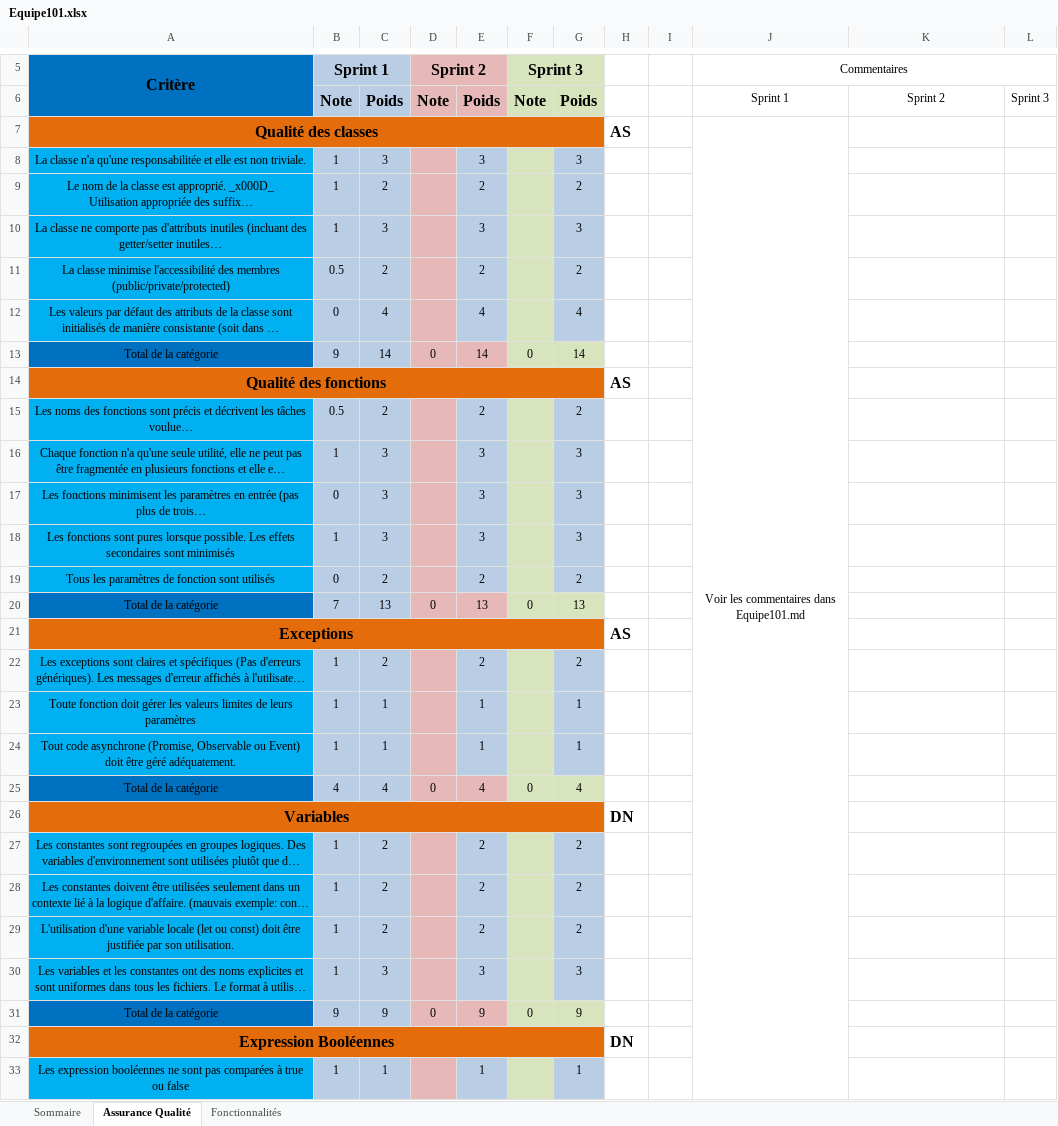
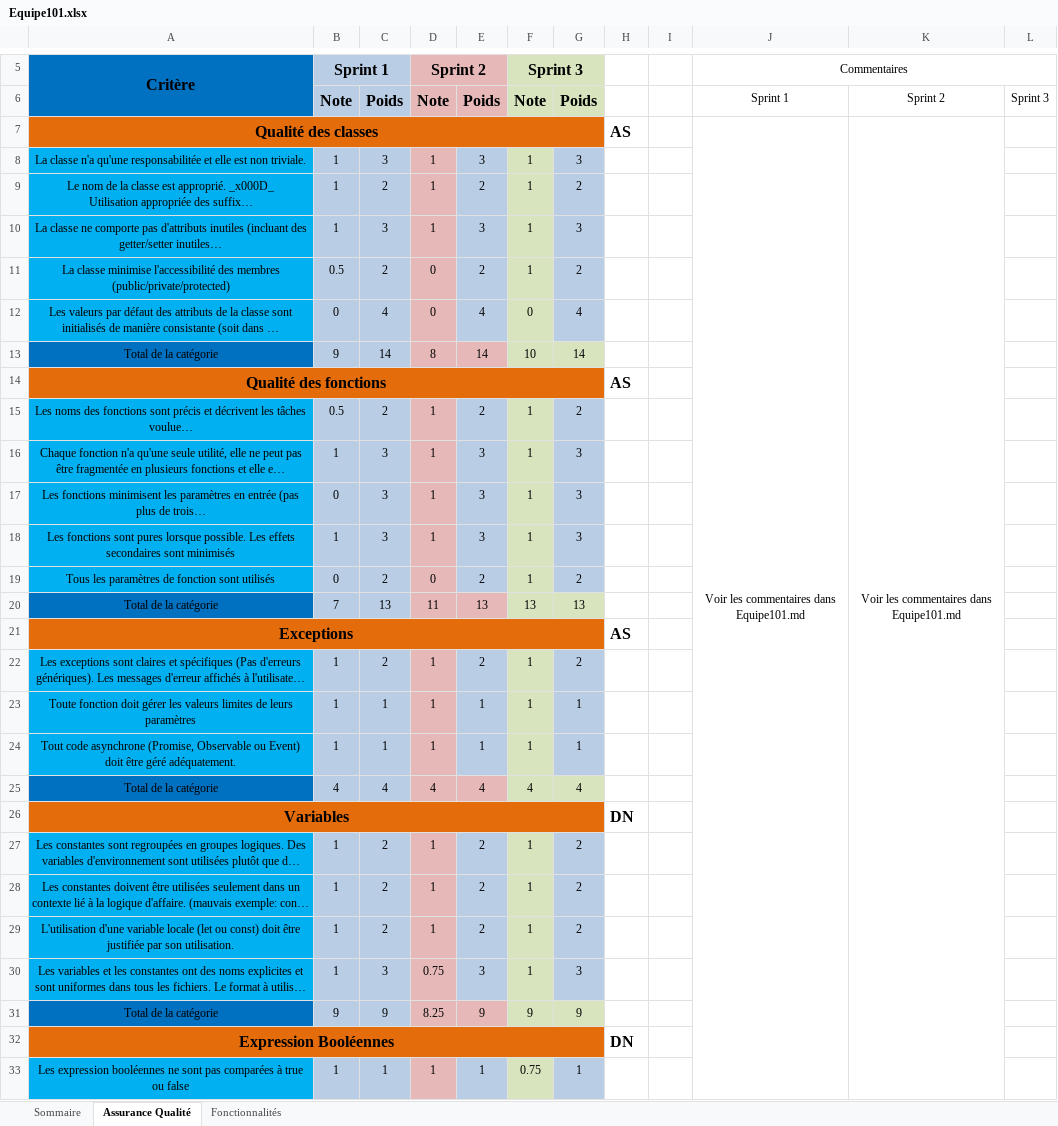
Before and after one commit to GM07/Poly-Ink, an Excel workbook: Equipe101.xlsx, sheet Assurance Qualité, drawn as a sheet; only a part is shown, gaps mark what is left out; long unchanged cells end in …; values as stored, in another font and other column widths than the file's, no borders; the diff covers the shown part only; the diff names each change by its address in the sheet, - before the commit and + after, or states it on an @@ line.

Commit message:
Ajout de la correction du sprint 3

```diff
--- a/Equipe101.xlsx (sheet Assurance Qualité)
+++ b/Equipe101.xlsx (sheet Assurance Qualité)
-K7: (empty)
+K7: Voir les commentaires dans Equipe101.md
+K7:K56 merged
-D8:D10 (Sprint 2): (empty)
+D8:D10 (Sprint 2): 1
-F8:F11 (Sprint 3): (empty)
+F8:F11 (Sprint 3): 1
-D11:D12 (Sprint 2): (empty)
+D11:D12 (Sprint 2): 0
-F12 (Sprint 3): (empty)
+F12 (Sprint 3): 0
-D13 (Sprint 2): 0
+D13 (Sprint 2): 8
-F13 (Sprint 3): 0
+F13 (Sprint 3): 10
-D15:D18 (Sprint 2): (empty)
+D15:D18 (Sprint 2): 1
-F15:F19 (Sprint 3): (empty)
+F15:F19 (Sprint 3): 1
-D19 (Sprint 2): (empty)
+D19 (Sprint 2): 0
-D20 (Sprint 2): 0
+D20 (Sprint 2): 11
-F20 (Sprint 3): 0
+F20 (Sprint 3): 13
-D22:D24 (Sprint 2): (empty)
+D22:D24 (Sprint 2): 1
-F22:F24 (Sprint 3): (empty)
+F22:F24 (Sprint 3): 1
-D25 (Sprint 2): 0
+D25 (Sprint 2): 4
-F25 (Sprint 3): 0
+F25 (Sprint 3): 4
-D27:D29 (Sprint 2): (empty)
+D27:D29 (Sprint 2): 1
-F27:F30 (Sprint 3): (empty)
+F27:F30 (Sprint 3): 1
-D30 (Sprint 2): (empty)
+D30 (Sprint 2): 0.75
-D31 (Sprint 2): 0
+D31 (Sprint 2): 8.25
-F31 (Sprint 3): 0
+F31 (Sprint 3): 9
-D33 (Sprint 2): (empty)
+D33 (Sprint 2): 1
-F33 (Sprint 3): (empty)
+F33 (Sprint 3): 0.75
```
Also changed, not shown: 48 edited cells elsewhere in this sheet, sheet Fonctionnalités, sheet Sommaire, 1 other file.
